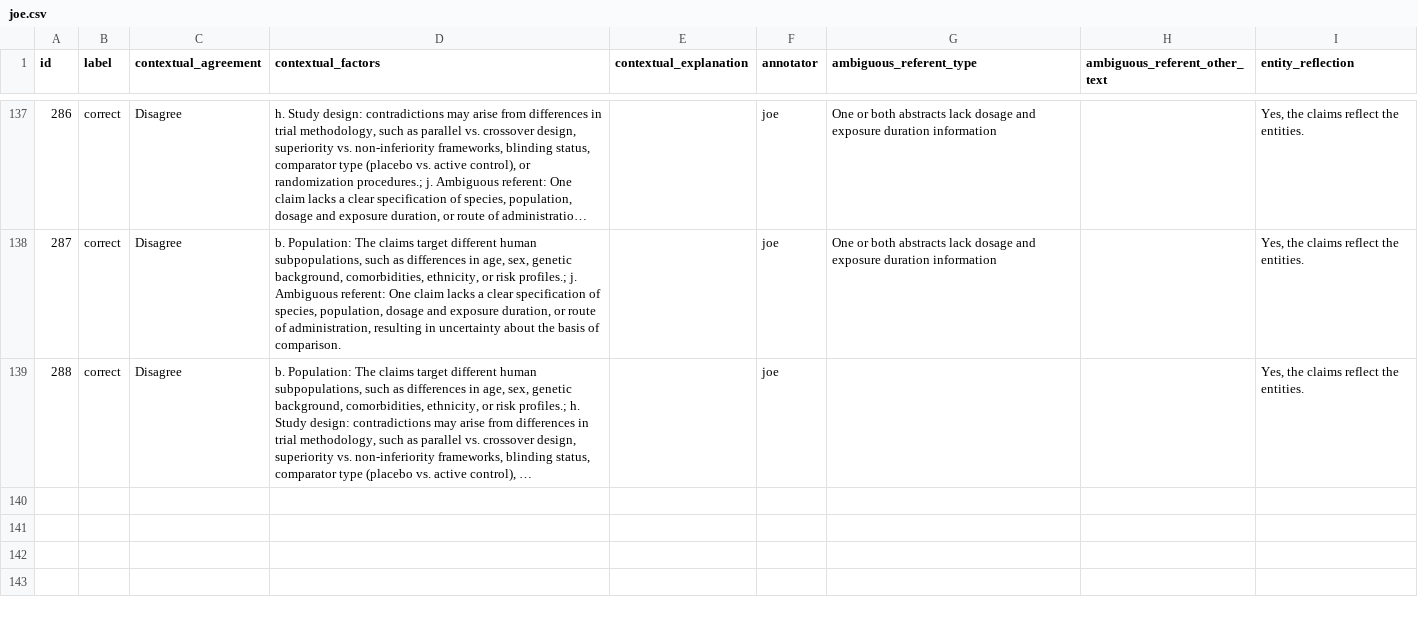
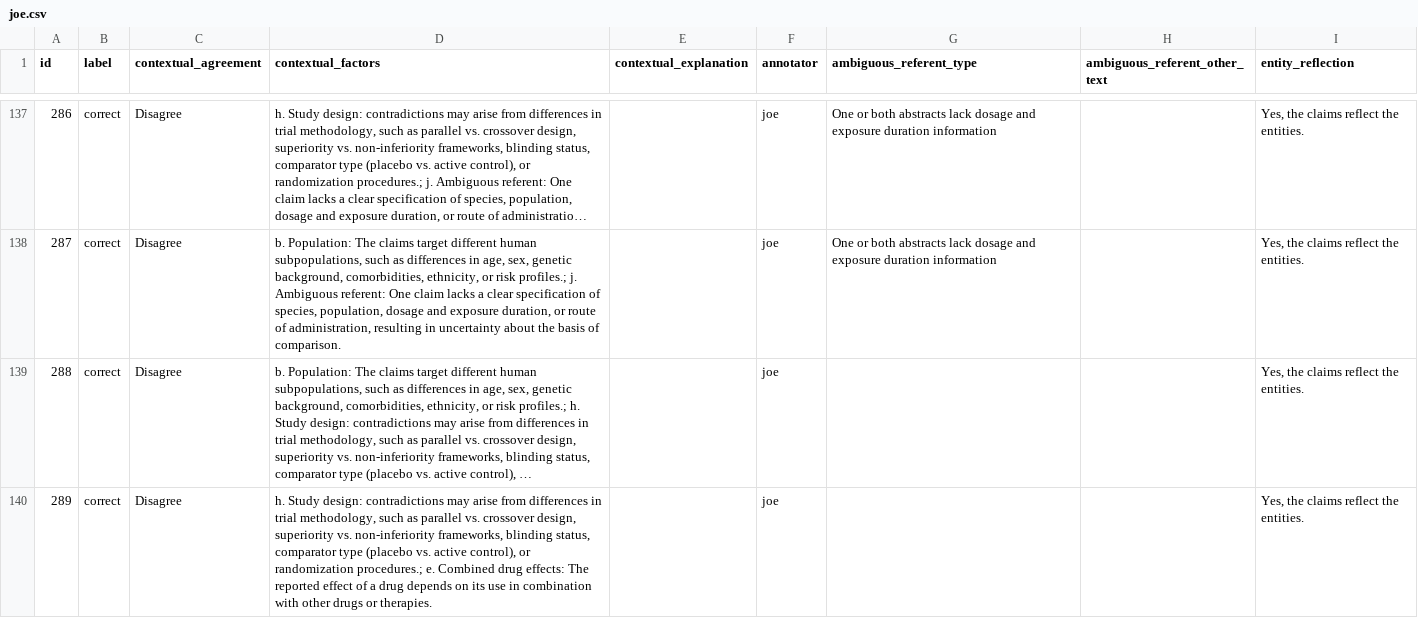
Before and after one commit to MengfeiLan/Annotation_Drug_Disease_Con, a CSV file: annotations/joe.csv, drawn as a sheet; only a part is shown, gaps mark what is left out; long unchanged cells end in …; the diff names each change by its address in the sheet, - before the commit and + after, or states it on an @@ line.

Commit message:
Update annotations

```diff
--- a/annotations/joe.csv
+++ b/annotations/joe.csv
+row 140: 289 | correct | Disagree | h. Study design: contradictions may arise from differences in trial methodology, such as parallel vs. crossover design, superiority vs. non-inferiority frameworks, blinding status, comparator type (placebo vs. active control), or randomization procedures.; e. Combined drug effects: The reported effect of a drug depends on its use in combination with other drugs or therapies. |  | joe |  |  | Yes, the claims reflect the entities.
```
